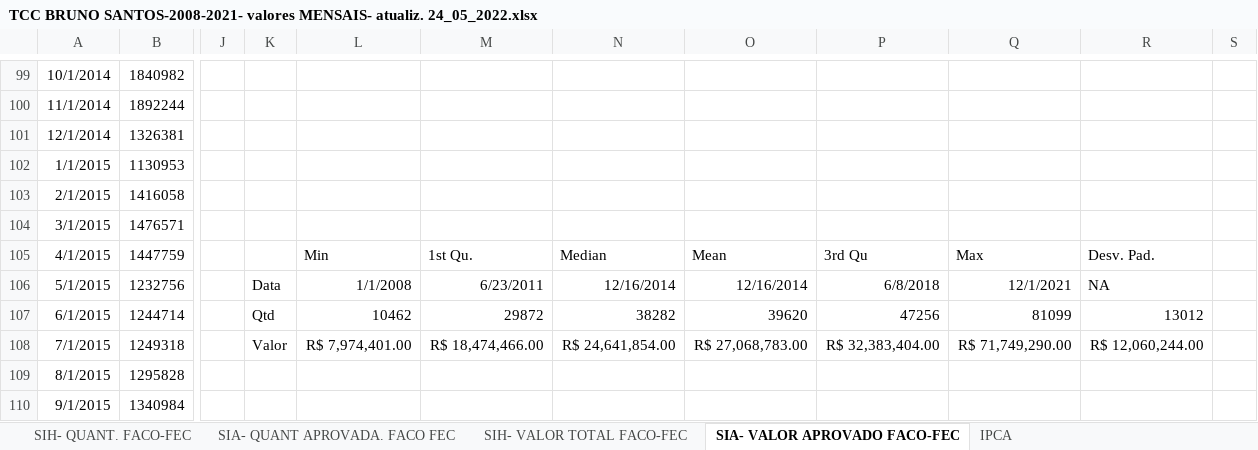
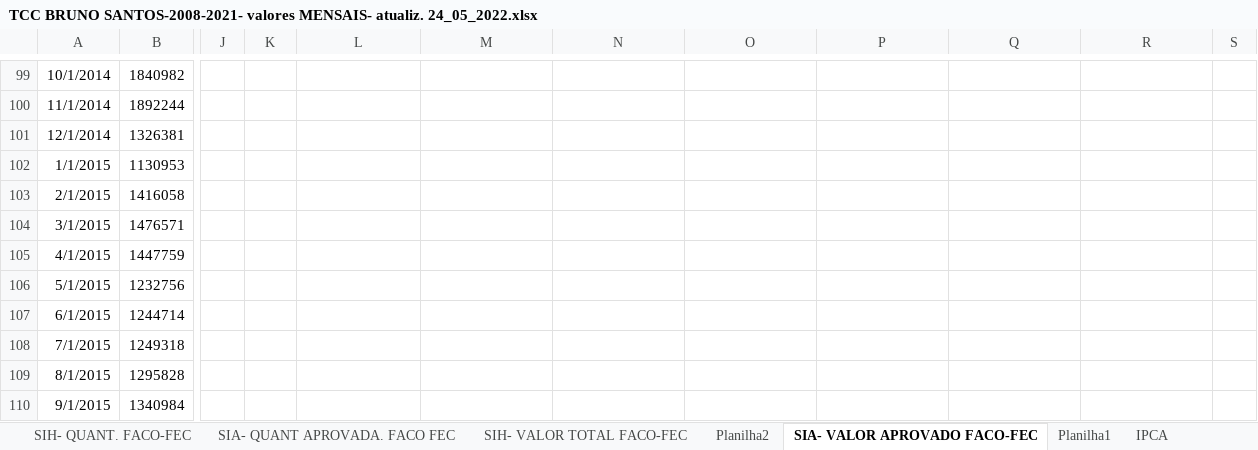
Before and after one commit to btebaldi/DiegoTrabalho, an Excel workbook: TCC BRUNO SANTOS-2008-2021- valores MENSAIS- atualiz. 24_05_2022.xlsx, sheet SIA- VALOR APROVADO FACO-FEC, drawn as a sheet; only a part is shown, gaps mark what is left out; values as stored, in another font and other column widths than the file's, no borders; the diff covers the shown part only; the diff names each change by its address in the sheet, - before the commit and + after, or states it on an @@ line.

```diff
--- a/TCC BRUNO SANTOS-2008-2021- valores MENSAIS- atualiz. 24_05_2022.xlsx (sheet SIA- VALOR APROVADO FACO-FEC)
+++ b/TCC BRUNO SANTOS-2008-2021- valores MENSAIS- atualiz. 24_05_2022.xlsx (sheet SIA- VALOR APROVADO FACO-FEC)
+sheet tab: Planilha2
+sheet tab: Planilha1
-L105: Min
+L105: (empty)
-M105: 1st Qu.
+M105: (empty)
-N105: Median
+N105: (empty)
-O105: Mean
+O105: (empty)
-P105: 3rd Qu
+P105: (empty)
-Q105: Max
+Q105: (empty)
-R105: Desv. Pad.
+R105: (empty)
-K106: Data
+K106: (empty)
-L106: 1/1/2008
+L106: (empty)
-M106: 6/23/2011
+M106: (empty)
-N106: 12/16/2014
+N106: (empty)
-O106: 12/16/2014
+O106: (empty)
-P106: 6/8/2018
+P106: (empty)
-Q106: 12/1/2021
+Q106: (empty)
-R106: NA
+R106: (empty)
-K107: Qtd
+K107: (empty)
-L107: 10462
+L107: (empty)
-M107: 29872
+M107: (empty)
-N107: 38282
+N107: (empty)
-O107: 39620
+O107: (empty)
-P107: 47256
+P107: (empty)
-Q107: 81099
+Q107: (empty)
-R107: 13012
+R107: (empty)
-K108: Valor
+K108: (empty)
-L108: R$ 7,974,401.00
+L108: (empty)
-M108: R$ 18,474,466.00
+M108: (empty)
-N108: R$ 24,641,854.00
+N108: (empty)
-O108: R$ 27,068,783.00
+O108: (empty)
-P108: R$ 32,383,404.00
+P108: (empty)
-Q108: R$ 71,749,290.00
+Q108: (empty)
-R108: R$ 12,060,244.00
+R108: (empty)
```
Also changed, not shown: 32 edited cells elsewhere in this sheet, charts or pictures, 5 other files.
